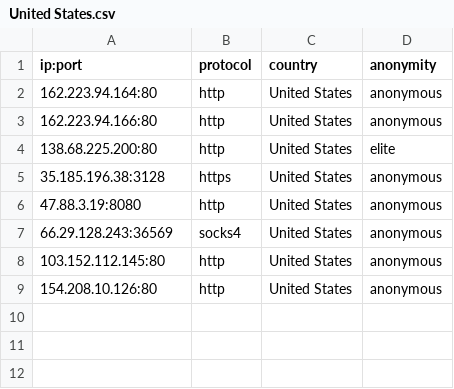
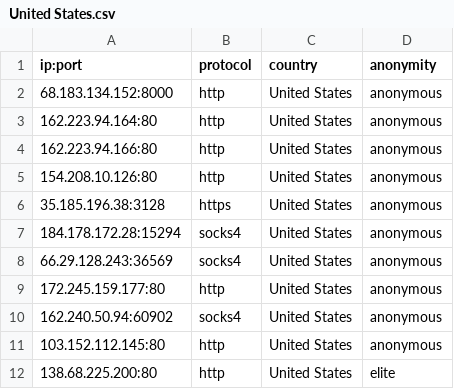
Before and after one commit to NoureddineRmila/daily-free-working-proxies, a CSV file: United States.csv, drawn as a sheet.

```diff
--- a/United States.csv
+++ b/United States.csv
@@ -1,9 +1,12 @@
 ip:port,protocol,country,anonymity
+68.183.134.152:8000,http,United States,anonymous
 162.223.94.164:80,http,United States,anonymous
 162.223.94.166:80,http,United States,anonymous
+154.208.10.126:80,http,United States,anonymous
+35.185.196.38:3128,https,United States,anonymous
+184.178.172.28:15294,socks4,United States,anonymous
+66.29.128.243:36569,socks4,United States,anonymous
+172.245.159.177:80,http,United States,anonymous
+162.240.50.94:60902,socks4,United States,anonymous
+103.152.112.145:80,http,United States,anonymous
 138.68.225.200:80,http,United States,elite
-35.185.196.38:3128,https,United States,anonymous
-47.88.3.19:8080,http,United States,anonymous
-66.29.128.243:36569,socks4,United States,anonymous
-103.152.112.145:80,http,United States,anonymous
-154.208.10.126:80,http,United States,anonymous
```
Also changed, not shown: all_proxies.csv, 11 other files.
